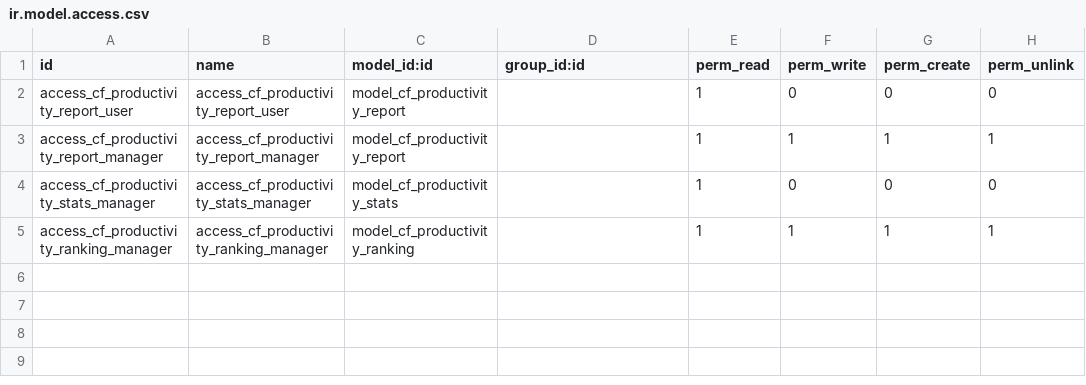
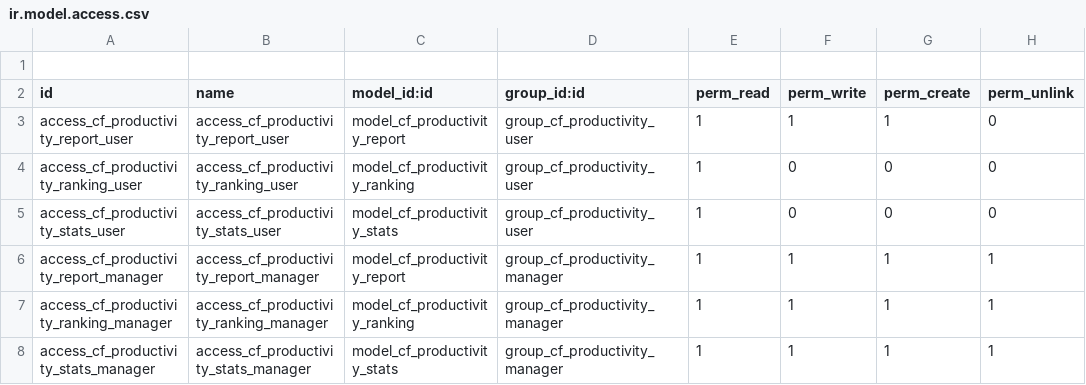
Before and after one commit to cosladafon123456789/odoo_17_cfon, a CSV file: cf_productivity_report_pro_final/security/ir.model.access.csv, drawn as a sheet.

```diff
--- a/cf_productivity_report_pro_final/security/ir.model.access.csv
+++ b/cf_productivity_report_pro_final/security/ir.model.access.csv
@@ -1,5 +1,8 @@
+
 id,name,model_id:id,group_id:id,perm_read,perm_write,perm_create,perm_unlink
-access_cf_productivity_report_user,access_cf_productivity_report_user,model_cf_productivity_report,,1,0,0,0
-access_cf_productivity_report_manager,access_cf_productivity_report_manager,model_cf_productivity_report,,1,1,1,1
-access_cf_productivity_stats_manager,access_cf_productivity_stats_manager,model_cf_productivity_stats,,1,0,0,0
-access_cf_productivity_ranking_manager,access_cf_productivity_ranking_manager,model_cf_productivity_ranking,,1,1,1,1
+access_cf_productivity_report_user,access_cf_productivity_report_user,model_cf_productivity_report,group_cf_productivity_user,1,1,1,0
+access_cf_productivity_ranking_user,access_cf_productivity_ranking_user,model_cf_productivity_ranking,group_cf_productivity_user,1,0,0,0
+access_cf_productivity_stats_user,access_cf_productivity_stats_user,model_cf_productivity_stats,group_cf_productivity_user,1,0,0,0
+access_cf_productivity_report_manager,access_cf_productivity_report_manager,model_cf_productivity_report,group_cf_productivity_manager,1,1,1,1
+access_cf_productivity_ranking_manager,access_cf_productivity_ranking_manager,model_cf_productivity_ranking,group_cf_productivity_manager,1,1,1,1
+access_cf_productivity_stats_manager,access_cf_productivity_stats_manager,model_cf_productivity_stats,group_cf_productivity_manager,1,1,1,1
```
Also changed, not shown: 14 other files.
